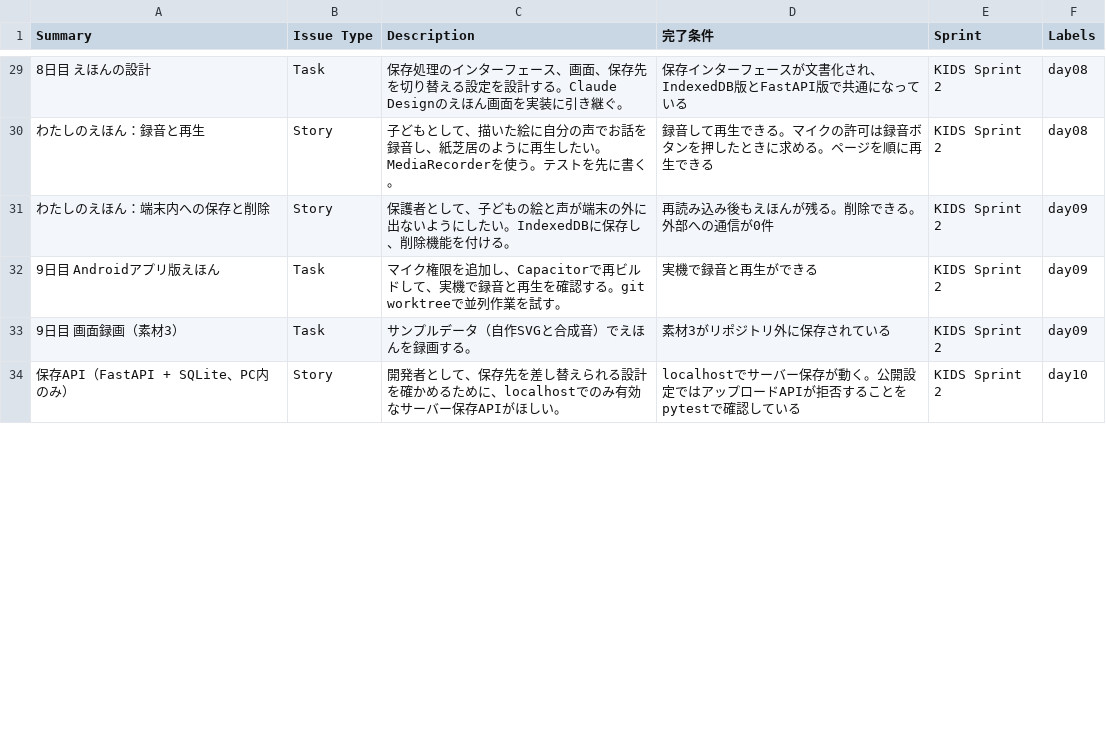
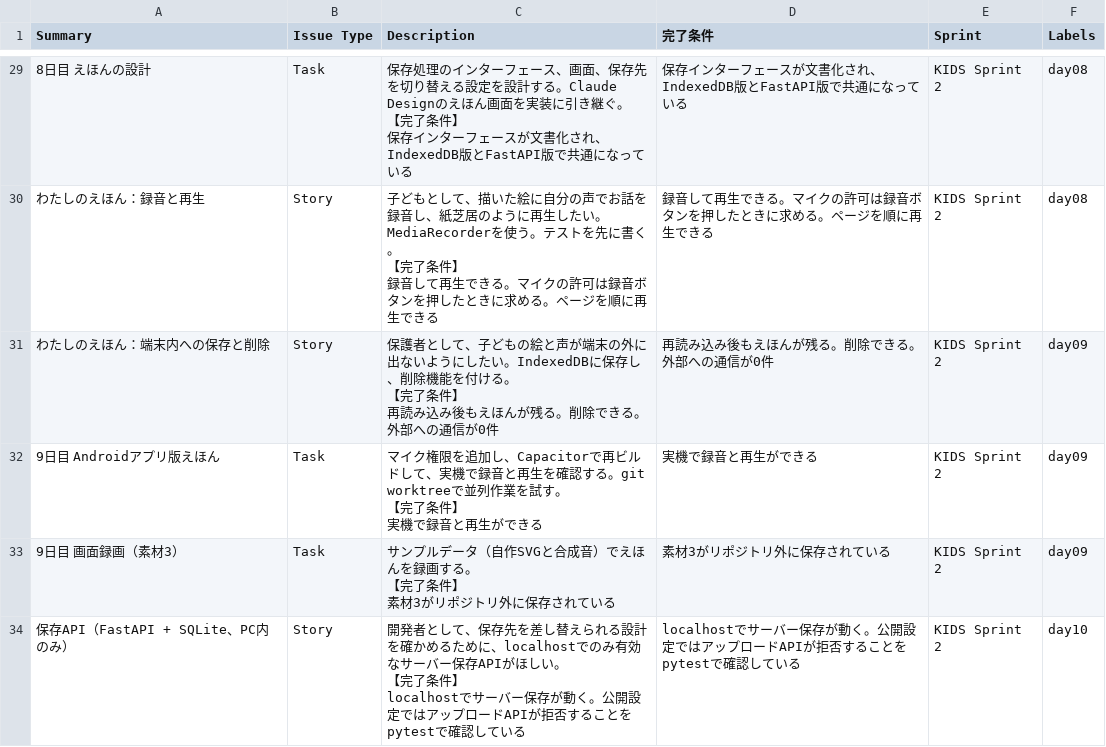
Before and after one commit to Hayato-F110/kids-play, a CSV file: docs/jira-import.csv, drawn as a sheet; only a part is shown, gaps mark what is left out; ↵ is a line break in a cell; the diff covers the shown part only; the diff names each change by its address in the sheet, - before the commit and + after, or states it on an @@ line.

```diff
--- a/docs/jira-import.csv
+++ b/docs/jira-import.csv
-C29 (Description): …き継ぐ。
+C29 (Description): …き継ぐ。 ↵ 【完了条件】 ↵ 保存インターフェースが文書化され、IndexedDB版とFastAPI版で共通になっている
-C30 (Description): …に書く。
+C30 (Description): …に書く。 ↵ 【完了条件】 ↵ 録音して再生できる。マイクの許可は録音ボタンを押したときに求める。ページを順に再生できる
-C31 (Description): …付ける。
+C31 (Description): …付ける。 ↵ 【完了条件】 ↵ 再読み込み後もえほんが残る。削除できる。外部への通信が0件
-C32 (Description): …を試す。
+C32 (Description): …を試す。 ↵ 【完了条件】 ↵ 実機で録音と再生ができる
-C33 (Description): サンプルデータ（自作SVGと合成音）でえほんを録画する。
+C33 (Description): サンプルデータ（自作SVGと合成音）でえほんを録画する。 ↵ 【完了条件】 ↵ 素材3がリポジトリ外に保存されている
-C34 (Description): …ほしい。
+C34 (Description): …ほしい。 ↵ 【完了条件】 ↵ localhostでサーバー保存が動く。公開設定ではアップロードAPIが拒否することをpytestで確認している
```
Also changed, not shown: 43 edited cells elsewhere in this file, 5 other files.
